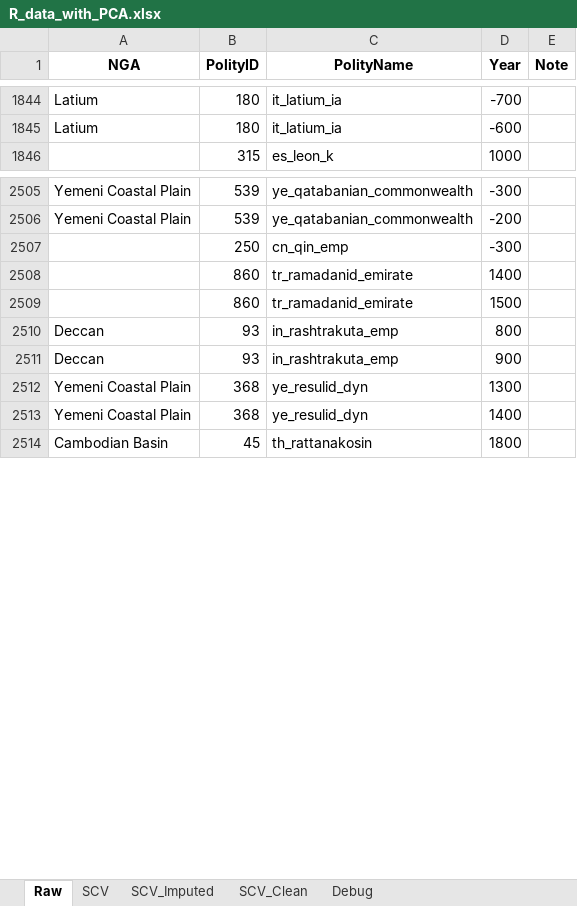
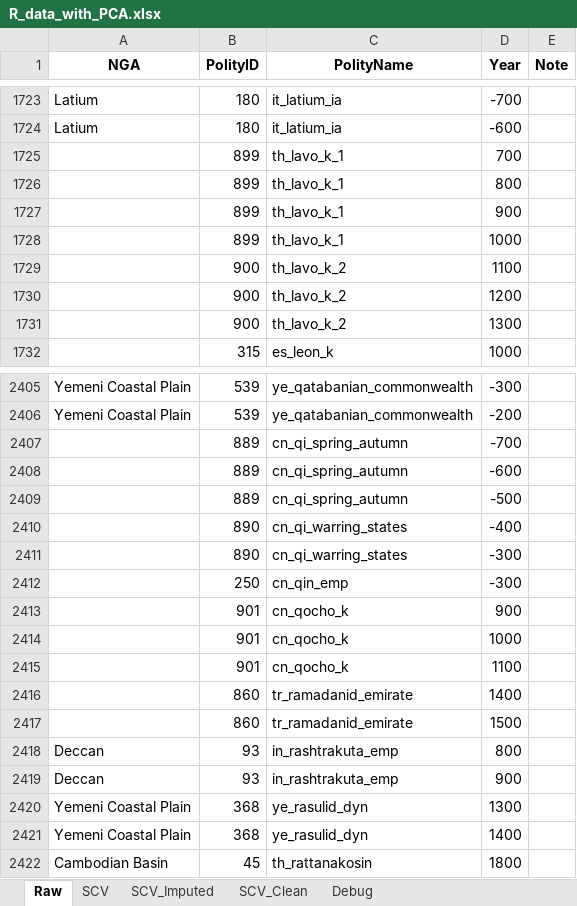
Before and after one commit to matildaperuzzo/SeshatDatasetAnalysis, an Excel workbook: datasets/R_data_with_PCA.xlsx, sheet Raw, drawn as a sheet; only a part is shown, gaps mark what is left out; values as stored, in another font and other column widths than the file's, no borders; addresses are those after the commit; the diff covers the shown part only; the diff names each change by its address in the sheet, - before the commit and + after, or states it on an @@ line.

```diff
--- a/datasets/R_data_with_PCA.xlsx (sheet Raw)
+++ b/datasets/R_data_with_PCA.xlsx (sheet Raw)
+row 1725:  | 899 | th_lavo_k_1 | 700
+row 1726:  | 899 | th_lavo_k_1 | 800
+row 1727:  | 899 | th_lavo_k_1 | 900
+row 1728:  | 899 | th_lavo_k_1 | 1000
+row 1729:  | 900 | th_lavo_k_2 | 1100
+row 1730:  | 900 | th_lavo_k_2 | 1200
+row 1731:  | 900 | th_lavo_k_2 | 1300
+row 2407:  | 889 | cn_qi_spring_autumn | -700
+row 2408:  | 889 | cn_qi_spring_autumn | -600
+row 2409:  | 889 | cn_qi_spring_autumn | -500
+row 2410:  | 890 | cn_qi_warring_states | -400
+row 2411:  | 890 | cn_qi_warring_states | -300
+row 2413:  | 901 | cn_qocho_k | 900
+row 2414:  | 901 | cn_qocho_k | 1000
+row 2415:  | 901 | cn_qocho_k | 1100
-C2420:C2421 (PolityName): ye_resulid_dyn
+C2420:C2421 (PolityName): ye_rasulid_dyn
```
Also changed, not shown: 47 added rows, 160 removed rows, 22 moved rows and 14 edited cells elsewhere in this sheet, sheet SCV_Imputed, sheet SCV_Clean, datasets/100_yr_dataset.xlsx, 18 other files.
